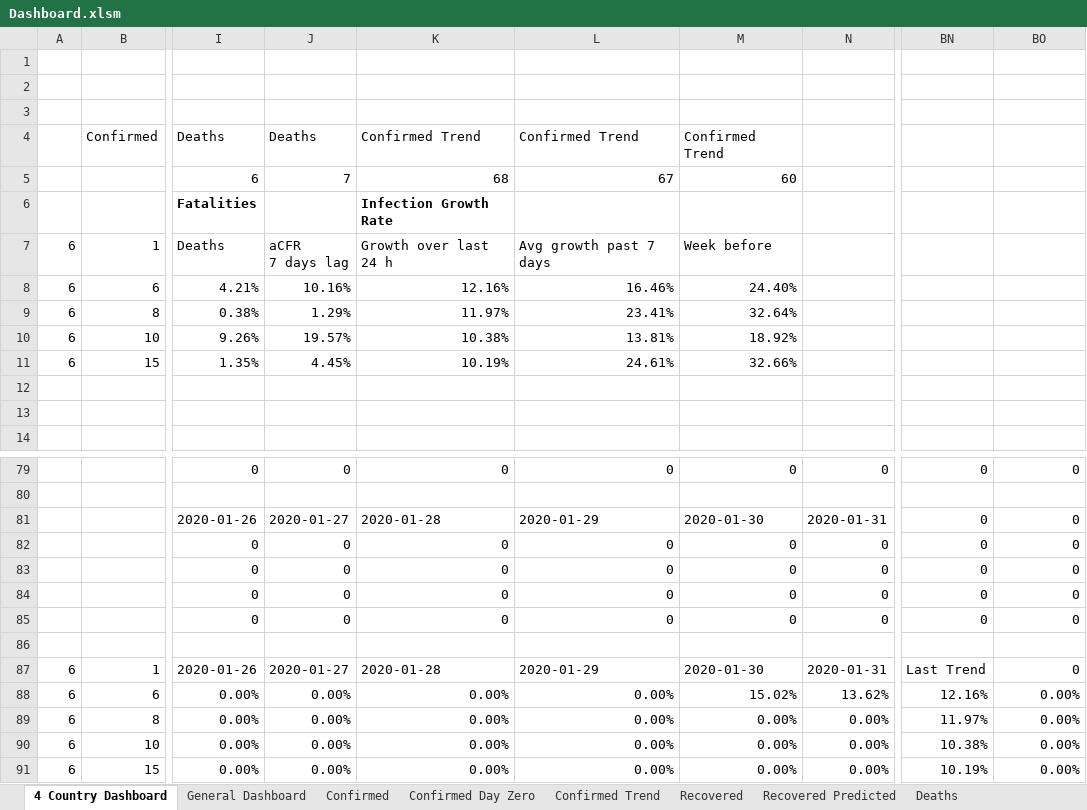
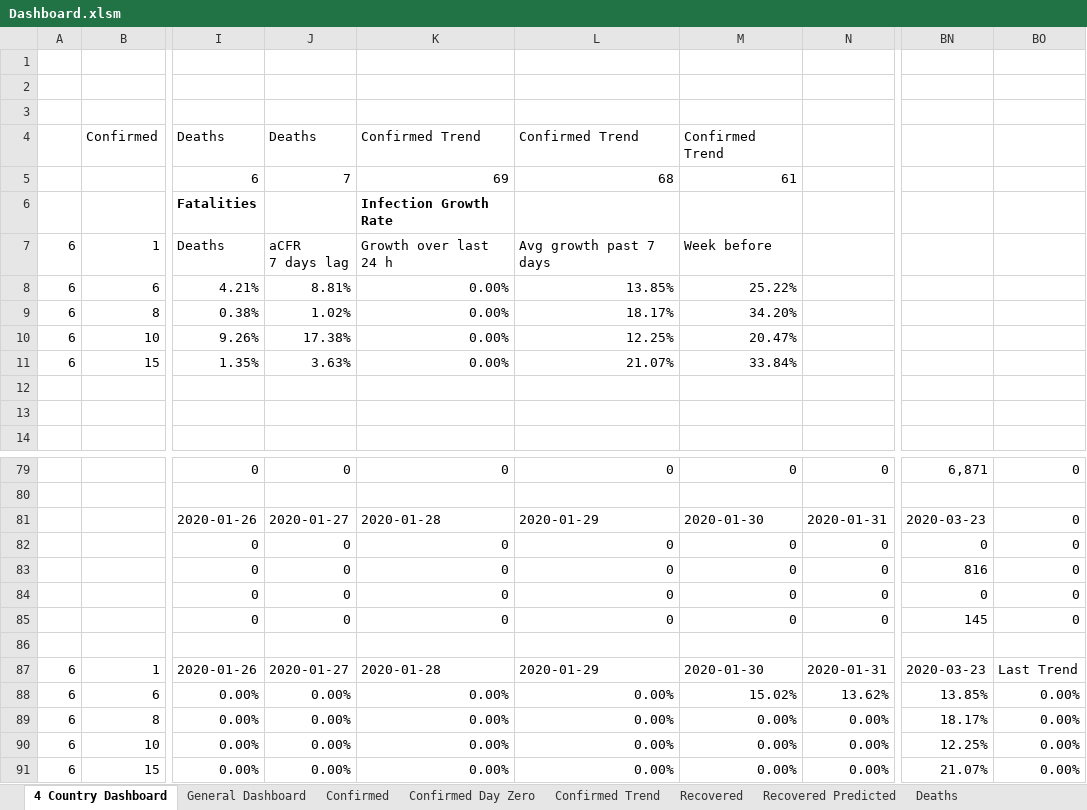
Before and after one commit to georgzurbonsen/Beyond4P_Apps, an Excel workbook: COVID-19 Apps/Dashboard.xlsm, sheet 4 Country Dashboard, drawn as a sheet; only a part is shown, gaps mark what is left out; values as stored, in another font and other column widths than the file's, no borders; charts and pictures and conditional formats not drawn; the diff covers the shown part only; the diff names each change by its address in the sheet, - before the commit and + after, or states it on an @@ line.

```diff
--- a/COVID-19 Apps/Dashboard.xlsm (sheet 4 Country Dashboard)
+++ b/COVID-19 Apps/Dashboard.xlsm (sheet 4 Country Dashboard)
-K5: 68
+K5: 69
-L5: 67
+L5: 68
-M5: 60
+M5: 61
-J8: 10.16%
+J8: 8.81%
-K8: 12.16%
+K8: 0.00%
-L8: 16.46%
+L8: 13.85%
-M8: 24.40%
+M8: 25.22%
-J9: 1.29%
+J9: 1.02%
-K9: 11.97%
+K9: 0.00%
-L9: 23.41%
+L9: 18.17%
-M9: 32.64%
+M9: 34.20%
-J10: 19.57%
+J10: 17.38%
-K10: 10.38%
+K10: 0.00%
-L10: 13.81%
+L10: 12.25%
-M10: 18.92%
+M10: 20.47%
-J11: 4.45%
+J11: 3.63%
-K11: 10.19%
+K11: 0.00%
-L11: 24.61%
+L11: 21.07%
-M11: 32.66%
+M11: 33.84%
-BN79: 0
+BN79: 6,871
-BN81: 0
+BN81: 2020-03-23
-BN83: 0
+BN83: 816
-BN85: 0
+BN85: 145
-BN87: Last Trend
+BN87: 2020-03-23
-BO87: 0
+BO87: Last Trend
-BN88: 12.16%
+BN88: 13.85%
-BN89: 11.97%
+BN89: 18.17%
-BN90: 10.38%
+BN90: 12.25%
-BN91: 10.19%
+BN91: 21.07%
```
Also changed, not shown: 24 edited cells elsewhere in this sheet, sheet General Dashboard, sheet Deaths, sheet Recovered Predicted, sheet Confirmed, sheet Recovered, sheet Confirmed Day Zero, 1 more sheet, charts or pictures, COVID-19 Apps/Population Data.xlsx, 12 other files.
